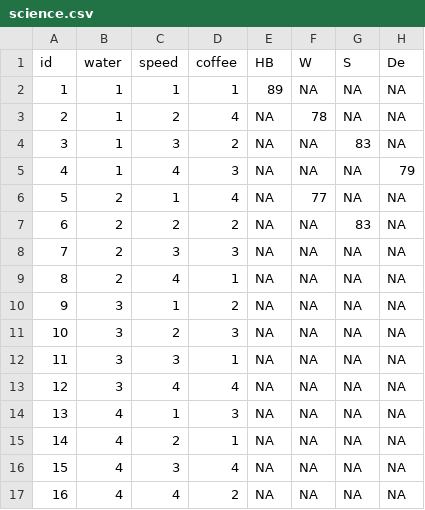
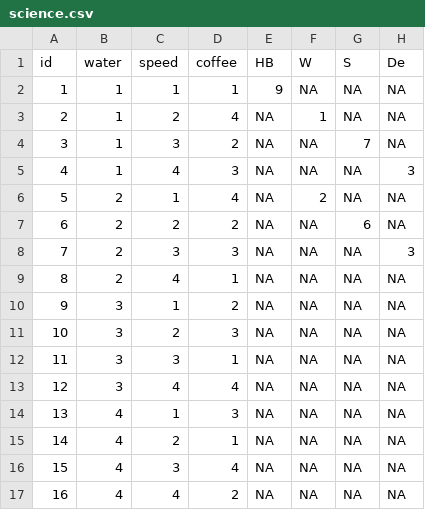
Before and after one commit to ygeunkim/ecg-experiment, a CSV file: data/processed/science.csv, drawn as a sheet.

```diff
--- a/data/processed/science.csv
+++ b/data/processed/science.csv
@@ -1,9 +1,9 @@
 id,water,speed,coffee,HB,W,S,De
-1,1,1,1,89,NA,NA,NA
-2,1,2,4,NA,78,NA,NA
-3,1,3,2,NA,NA,83,NA
-4,1,4,3,NA,NA,NA,79
-5,2,1,4,NA,77,NA,NA
-6,2,2,2,NA,NA,83,NA
-7,2,3,3,NA,NA,NA,NA
+1,1,1,1,9,NA,NA,NA
+2,1,2,4,NA,1,NA,NA
+3,1,3,2,NA,NA,7,NA
+4,1,4,3,NA,NA,NA,3
+5,2,1,4,NA,2,NA,NA
+6,2,2,2,NA,NA,6,NA
+7,2,3,3,NA,NA,NA,3
 8,2,4,1,NA,NA,NA,NA
```
Also changed, not shown: data/processed/science-sharp.csv, 4 other files.
